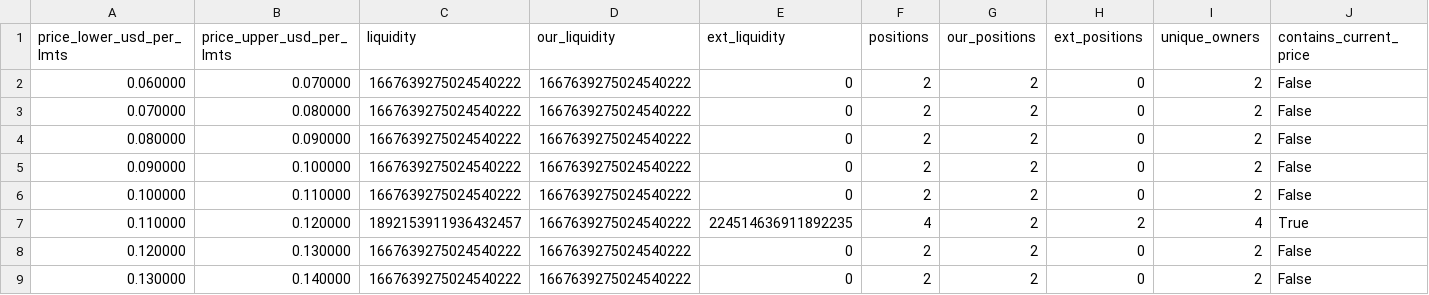
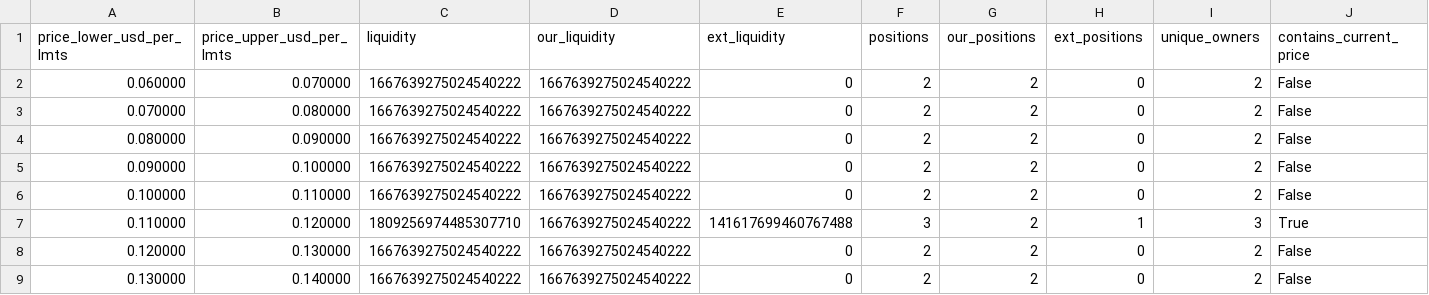
Before and after one commit to catmeover-png/drome_parser_lmts, a CSV file: out/0xbe4c36b9542610df83ca690c8b5bc53bbbc5d542/buckets.csv, drawn as a sheet; only a part is shown.

```diff
--- a/out/0xbe4c36b9542610df83ca690c8b5bc53bbbc5d542/buckets.csv
+++ b/out/0xbe4c36b9542610df83ca690c8b5bc53bbbc5d542/buckets.csv
@@ -6,3 +6,3 @@ price_lower_usd_per_lmts,price_upper_usd_per_lmts,liquidity,our_liquidity,ext_li
 0.100000,0.110000,1667639275024540222,1667639275024540222,0,2,2,0,2,False
-0.110000,0.120000,1892153911936432457,1667639275024540222,224514636911892235,4,2,2,4,True
+0.110000,0.120000,1809256974485307710,1667639275024540222,141617699460767488,3,2,1,3,True
 0.120000,0.130000,1667639275024540222,1667639275024540222,0,2,2,0,2,False
```
Also changed, not shown: out/0xbe4c36b9542610df83ca690c8b5bc53bbbc5d542/open_positions.csv, out/0xbe4c36b9542610df83ca690c8b5bc53bbbc5d542/summary.csv, 3 other files.
